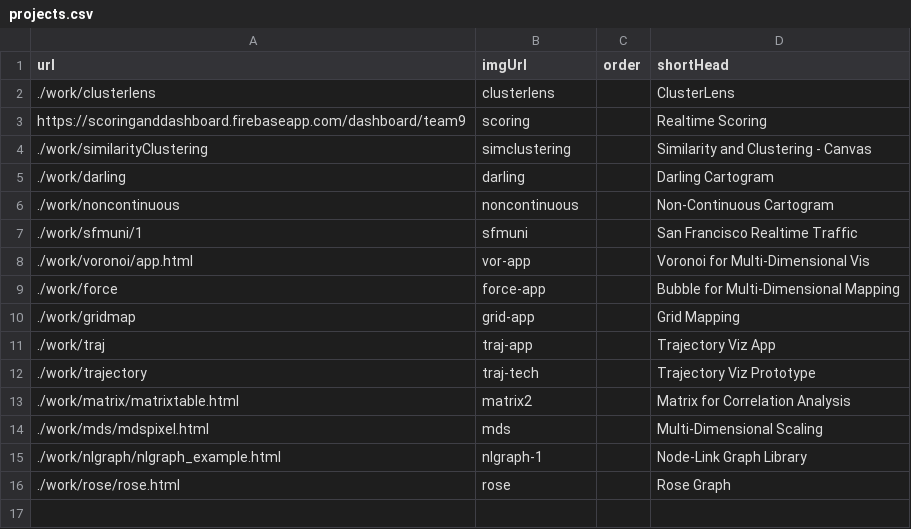
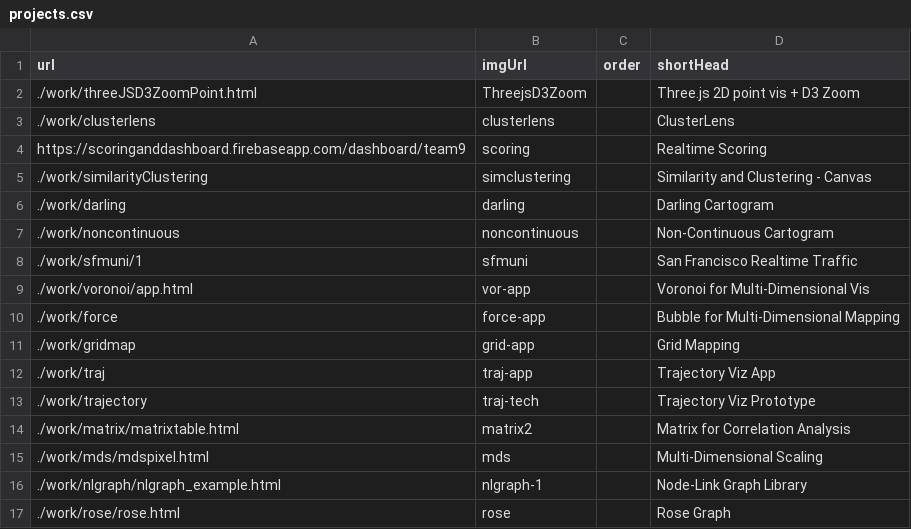
Before and after one commit to chong-spatial/chong-spatial.github.io, a CSV file: projects.csv, drawn as a sheet; the diff names each change by its address in the sheet, - before the commit and + after, or states it on an @@ line.

Commit message:
add Three.js 2D point + D3 zoom prototype

```diff
--- a/projects.csv
+++ b/projects.csv
+row 2: ./work/threeJSD3ZoomPoint.html | ThreejsD3Zoom |  | Three.js 2D point vis + D3 Zoom
```
